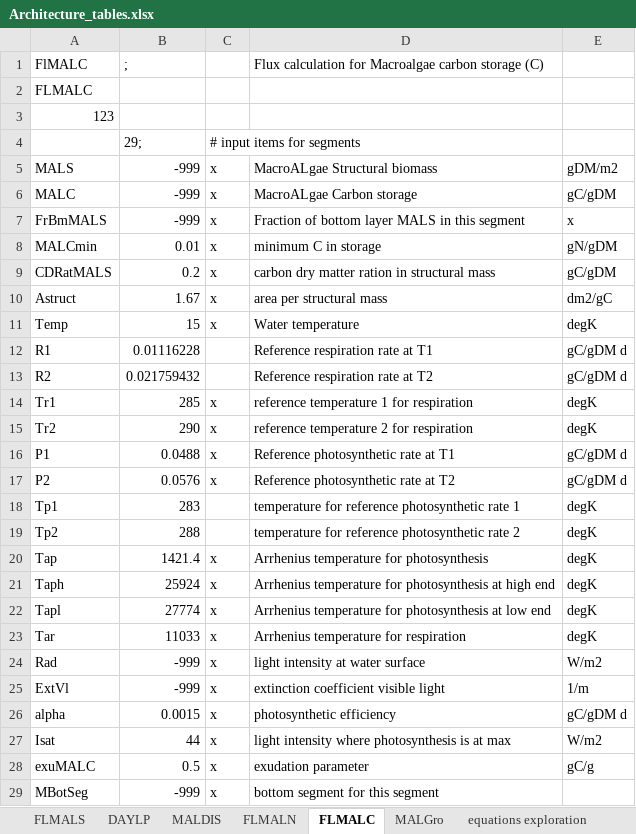
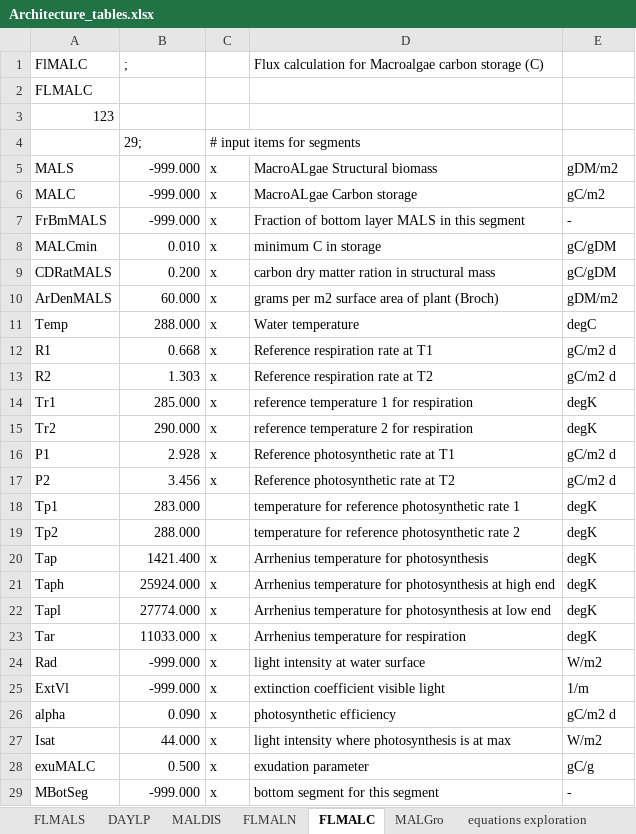
Before and after one commit to RSchueder/MALG, an Excel workbook: documentation/Architecture_tables.xlsx, sheet FLMALC, drawn as a sheet; only a part is shown; values as stored, in another font and other column widths than the file's, no borders; removed rows and columns are numbered as before the commit, all else as after; the diff covers the shown part only; the diff names each change by its address in the sheet, - before the commit and + after, or states it on an @@ line.

```diff
--- a/documentation/Architecture_tables.xlsx (sheet FLMALC)
+++ b/documentation/Architecture_tables.xlsx (sheet FLMALC)
-B5:B7: -999
+B5:B7: -999.000
-E6: gC/gDM
+E6: gC/m2
-E7: x
+E7: -
-B8: 0.01
+B8: 0.010
-E8: gN/gDM
+E8: gC/gDM
-B9: 0.2
+B9: 0.200
-row 10: Astruct | 1.67 | x | area per structural mass | dm2/gC
+row 10: ArDenMALS | 60.000 | x | grams per m2 surface area of plant (Broch) | gDM/m2
-B11: 15
+B11: 288.000
-E11: degK
+E11: degC
-B12: 0.01116228
+B12: 0.668
-C12:C13: (empty)
+C12:C13: x
-E12:E13: gC/gDM d
+E12:E13: gC/m2 d
-B13: 0.021759432
+B13: 1.303
-B14: 285
+B14: 285.000
-B15: 290
+B15: 290.000
-B16: 0.0488
+B16: 2.928
-E16:E17: gC/gDM d
+E16:E17: gC/m2 d
-B17: 0.0576
+B17: 3.456
-B18: 283
+B18: 283.000
-B19: 288
+B19: 288.000
-B20: 1421.4
+B20: 1421.400
-B21: 25924
+B21: 25924.000
-B22: 27774
+B22: 27774.000
-B23: 11033
+B23: 11033.000
-B24:B25: -999
+B24:B25: -999.000
-B26: 0.0015
+B26: 0.090
-E26: gC/gDM d
+E26: gC/m2 d
-B27: 44
+B27: 44.000
-B28: 0.5
+B28: 0.500
-B29: -999
+B29: -999.000
-E29: (empty)
+E29: -
```
Also changed, not shown: 13 added rows and 6 edited cells elsewhere in this sheet, sheet MALGro, sheet FLMALS, sheet FLMALN, sheet MALDIS, sheet DAYLP, formulas that keep their value, charts or pictures, 9 other files.
